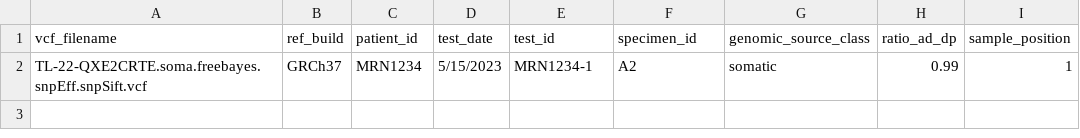
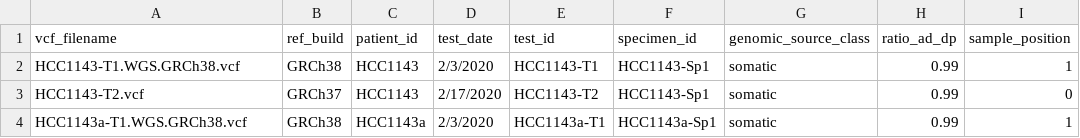
Before and after one commit to FHIR/genomics-operations, a CSV file: utilities/vcfData.csv, drawn as a sheet.

```diff
--- a/utilities/vcfData.csv
+++ b/utilities/vcfData.csv
@@ -1,2 +1,4 @@
 vcf_filename,ref_build,patient_id,test_date,test_id,specimen_id,genomic_source_class,ratio_ad_dp,sample_position
-TL-22-QXE2CRTE.soma.freebayes.snpEff.snpSift.vcf,GRCh37,MRN1234,5/15/2023,MRN1234-1,A2,somatic,0.99,1
+HCC1143-T1.WGS.GRCh38.vcf,GRCh38,HCC1143,2/3/2020,HCC1143-T1,HCC1143-Sp1,somatic,0.99,1
+HCC1143-T2.vcf,GRCh37,HCC1143,2/17/2020,HCC1143-T2,HCC1143-Sp1,somatic,0.99,0
+HCC1143a-T1.WGS.GRCh38.vcf,GRCh38,HCC1143a,2/3/2020,HCC1143a-T1,HCC1143a-Sp1,somatic,0.99,1
```
Also changed, not shown: 24 other files.
